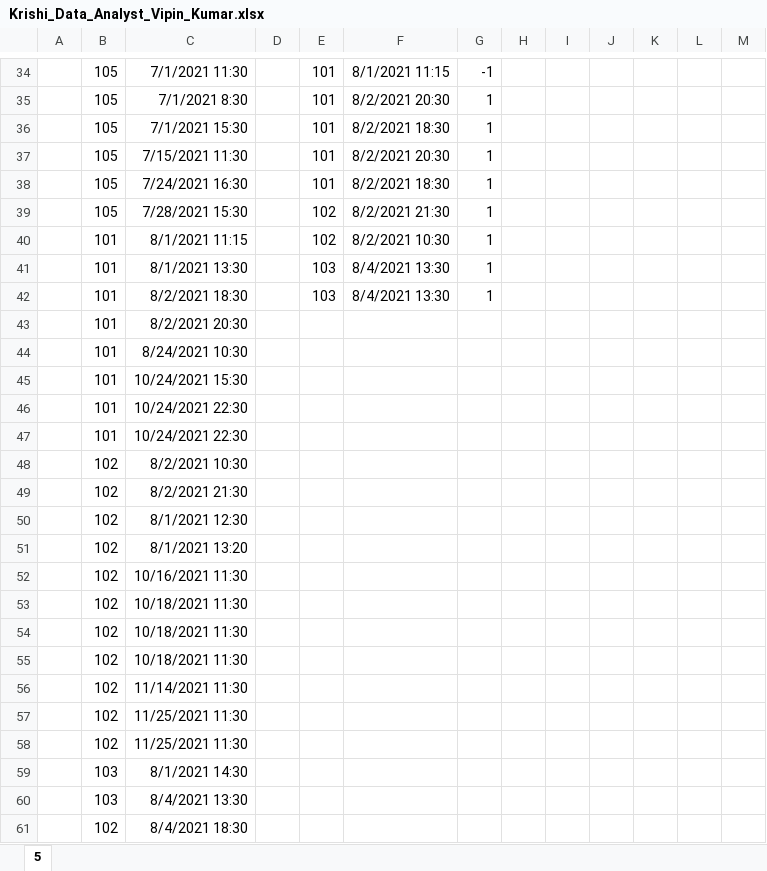
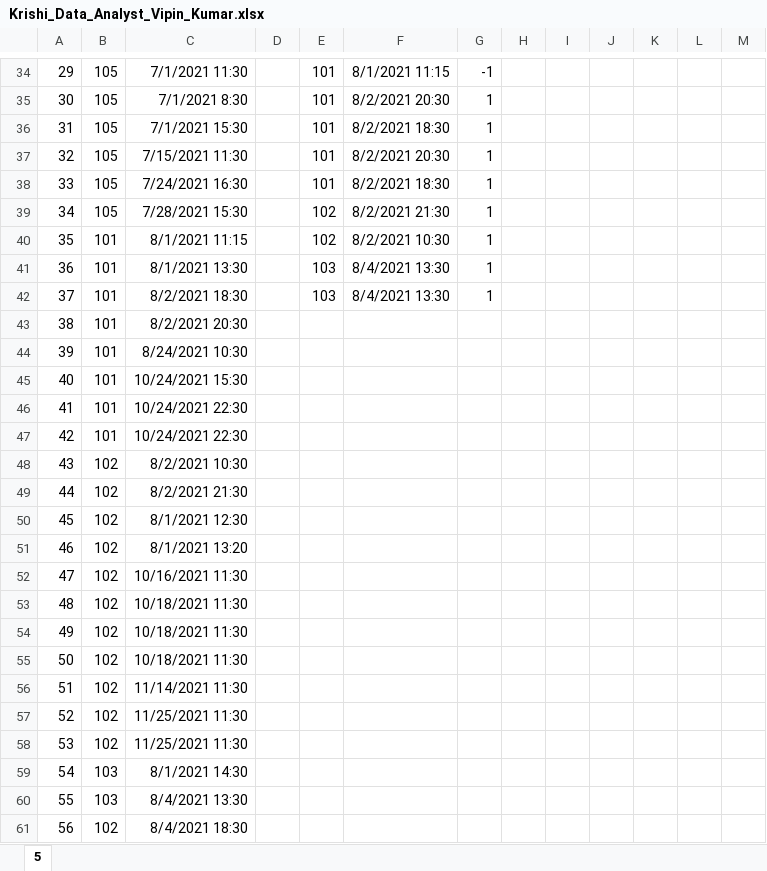
Before and after one commit to uservipin/Project, an Excel workbook: Krishi_Data_Analyst/Krishi_Data_Analyst_Vipin_Kumar.xlsx, sheet 5, drawn as a sheet; only a part is shown, gaps mark what is left out; values as stored, in another font and other column widths than the file's, no borders; the diff covers the shown part only; the diff names each change by its address in the sheet, - before the commit and + after, or states it on an @@ line.

```diff
--- a/Krishi_Data_Analyst/Krishi_Data_Analyst_Vipin_Kumar.xlsx (sheet 5)
+++ b/Krishi_Data_Analyst/Krishi_Data_Analyst_Vipin_Kumar.xlsx (sheet 5)
-A34: (empty)
+A34: 29
-A35: (empty)
+A35: 30
-A36: (empty)
+A36: 31
-A37: (empty)
+A37: 32
-A38: (empty)
+A38: 33
-A39: (empty)
+A39: 34
-A40: (empty)
+A40: 35
-A41: (empty)
+A41: 36
-A42: (empty)
+A42: 37
-A43: (empty)
+A43: 38
-A44: (empty)
+A44: 39
-A45: (empty)
+A45: 40
-A46: (empty)
+A46: 41
-A47: (empty)
+A47: 42
-A48: (empty)
+A48: 43
-A49: (empty)
+A49: 44
-A50: (empty)
+A50: 45
-A51: (empty)
+A51: 46
-A52: (empty)
+A52: 47
-A53: (empty)
+A53: 48
-A54: (empty)
+A54: 49
-A55: (empty)
+A55: 50
-A56: (empty)
+A56: 51
-A57: (empty)
+A57: 52
-A58: (empty)
+A58: 53
-A59: (empty)
+A59: 54
-A60: (empty)
+A60: 55
-A61: (empty)
+A61: 56
```
Also changed, not shown: 45 edited cells elsewhere in this sheet.
